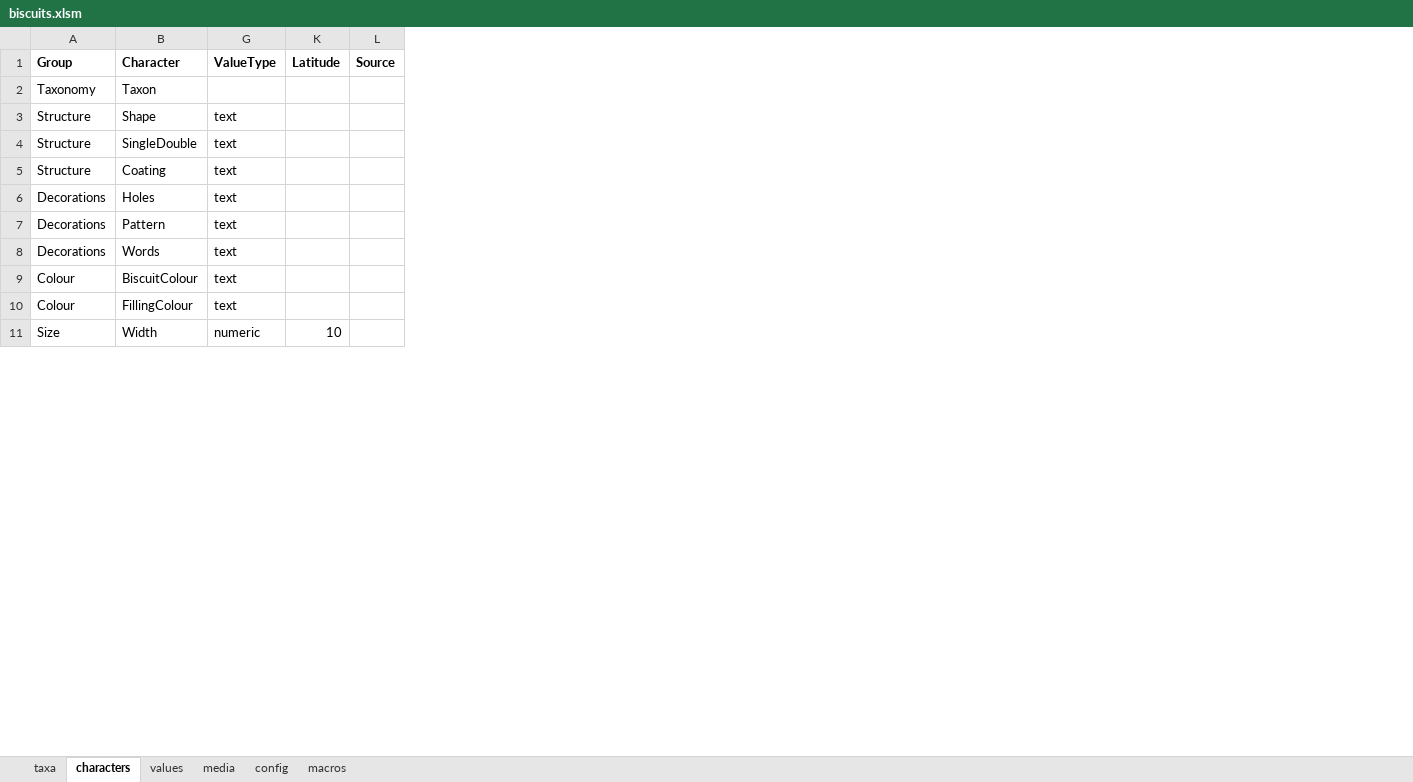
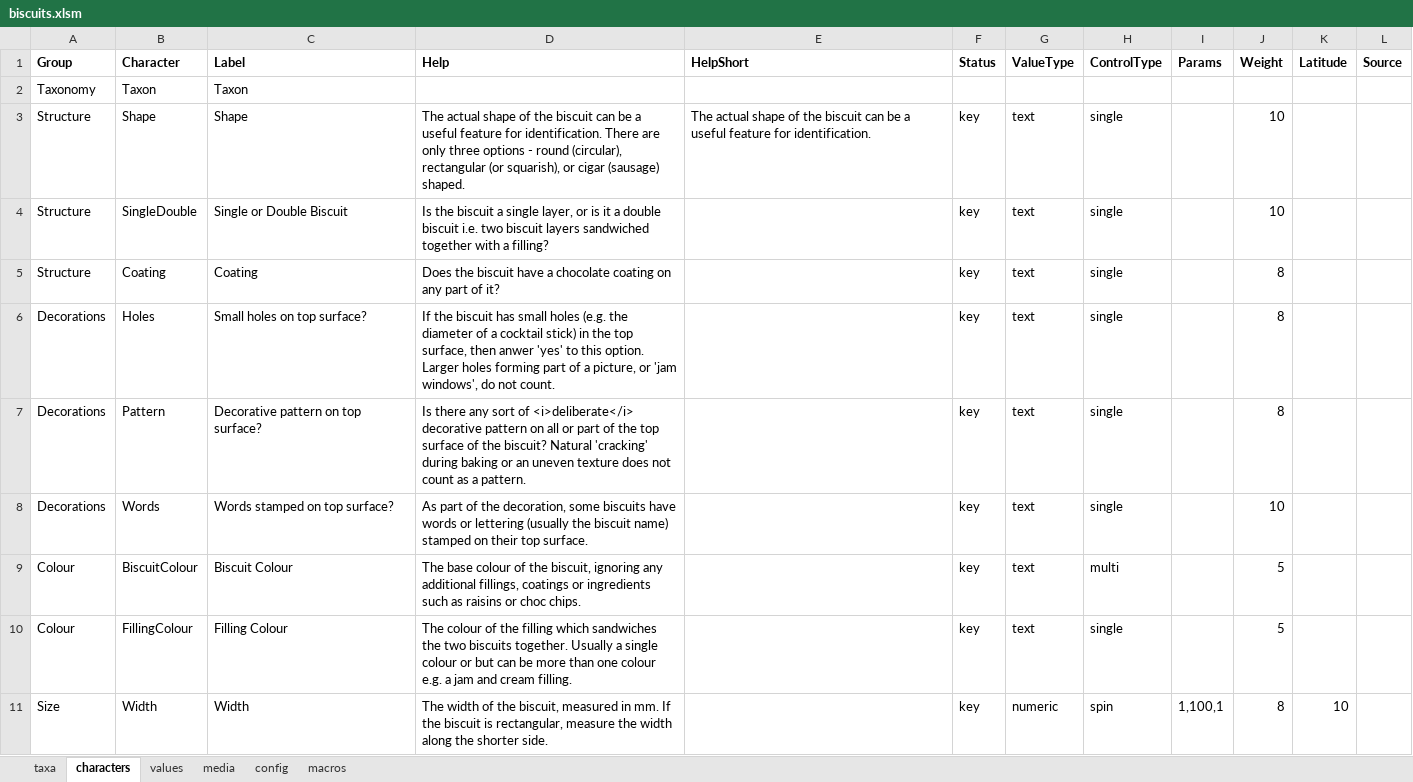
Before and after one commit to FieldStudiesCouncil/tombiovis, an Excel workbook: kb/biscuits/biscuits.xlsm, sheet characters, drawn as a sheet; only a part is shown; values as stored, in another font and other column widths than the file's, no borders; the diff names each change by its address in the sheet, - before the commit and + after, or states it on an @@ line.

```diff
--- a/kb/biscuits/biscuits.xlsm (sheet characters)
+++ b/kb/biscuits/biscuits.xlsm (sheet characters)
@@ column C (Label) unhidden, rows 2-11: Taxon | Shape | Single or Double Biscuit | Coating | Small holes on top surface? | Decorative pattern on top surface? | Words stamped on top surface? | Biscuit Colour | Filling Colour | Width @@
@@ column D (Help) unhidden, rows 3-11: The actual shape of the biscuit can be a useful feature for identification. There are only three options - round (circular), rectangular (or squarish), or cigar (sausage) shaped. | Is the biscuit a single layer, or is it a double biscuit i.e. two biscuit layers sandwiched together with a filling? | Does the biscuit have a chocolate coating on any part of it? | If the biscuit has small holes (e.g. the diameter of a cocktail stick) in the top surface, then anwer 'yes' to this option. Larger holes forming part of a picture, or 'jam windows', do not count. | Is there any sort of <i>deliberate</i> decorative pattern on all or part of the top surface of the biscuit? Natural 'cracking' during baking or an uneven texture does not count as a pattern. | As part of the decoration, some biscuits have words or lettering (usually the biscuit name) stamped on their top surface. | The base colour of the biscuit, ignoring any additional fillings, coatings or ingredients such as raisins or choc chips. | The colour of the filling which sandwiches the two biscuits together. Usually a single colour or but can be more than one colour e.g. a jam and cream filling. | The width of the biscuit, measured in mm. If the biscuit is rectangular, measure the width along the shorter side. @@
@@ column E (HelpShort) unhidden, row 3: The actual shape of the biscuit can be a useful feature for identification. @@
@@ column F (Status) unhidden, rows 3-11: all key @@
@@ column H (ControlType) unhidden, rows 3-11: single | single | single | single | single | single | multi | single | spin @@
@@ column I (Params) unhidden, row 11: 1,100,1 @@
@@ column J (Weight) unhidden, rows 3-11: 10 | 10 | 8 | 8 | 8 | 10 | 5 | 5 | 8 @@
```
Also changed, not shown: 4 other files.
